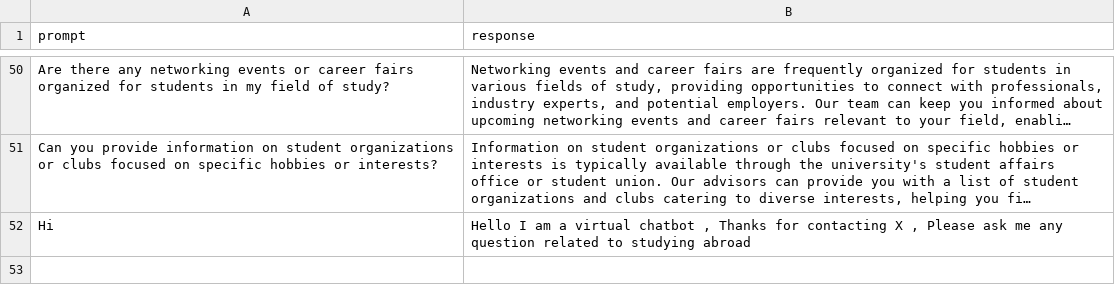
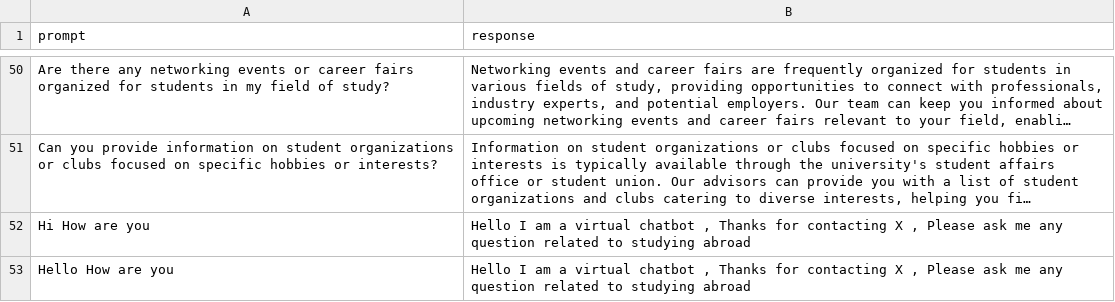
Before and after one commit to SathvikPrasad/langchain_palm, a CSV file: assets/XNew.csv, drawn as a sheet; only a part is shown, gaps mark what is left out; long unchanged cells end in …; the diff names each change by its address in the sheet, - before the commit and + after, or states it on an @@ line.

Commit message:
added data

```diff
--- a/assets/XNew.csv
+++ b/assets/XNew.csv
-A52 (prompt): Hi
+A52 (prompt): Hi How are you
+row 53: Hello How are you | Hello I am a virtual chatbot , Thanks for contacting X , Please ask me any question related to studying abroad
```
